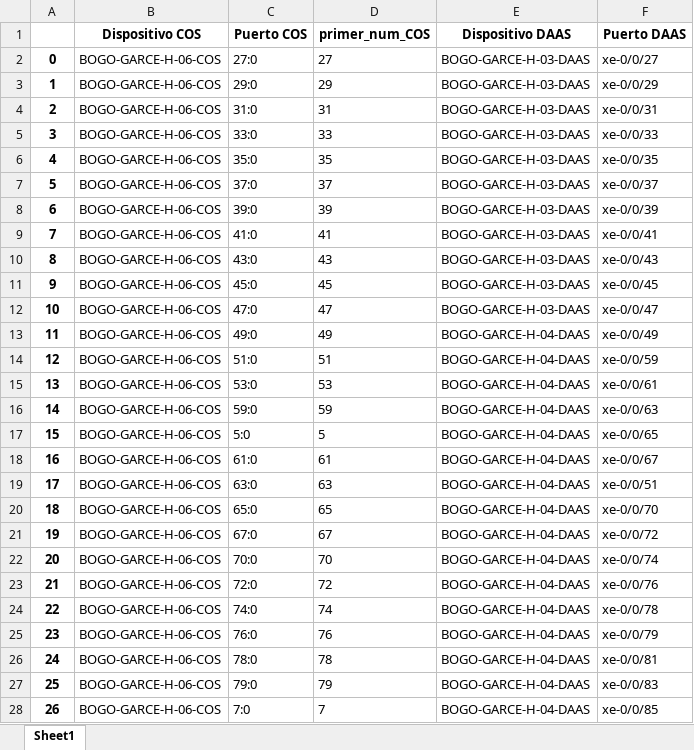
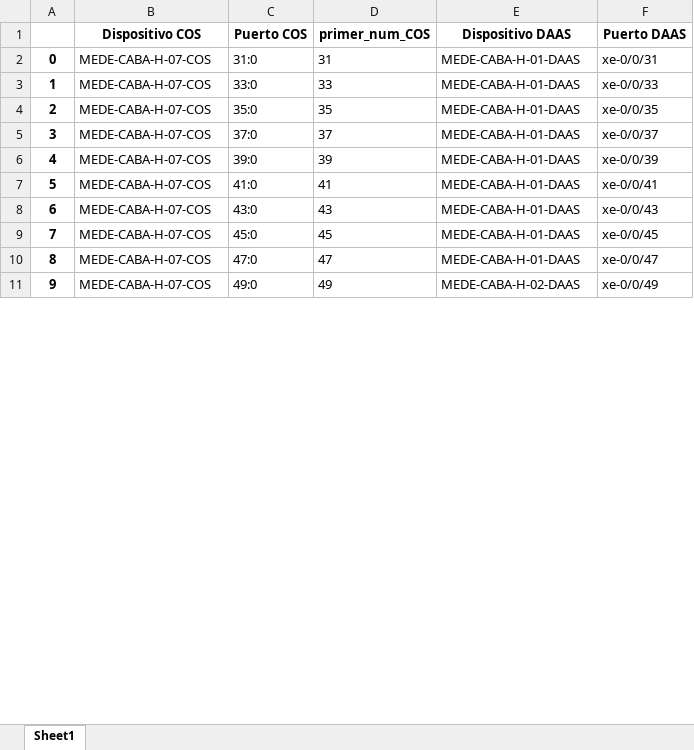
Before and after one commit to JuanH23/Automatizacion_Migracion, an Excel workbook: merge_coincidente.xlsx, sheet Sheet1, drawn as a sheet; only a part is shown; values as stored, in another font and other column widths than the file's, no borders; removed rows and columns are numbered as before the commit, all else as after; the diff covers the shown part only; the diff names each change by its address in the sheet, - before the commit and + after, or states it on an @@ line.

```diff
--- a/merge_coincidente.xlsx (sheet Sheet1)
+++ b/merge_coincidente.xlsx (sheet Sheet1)
-row 2: 0 | BOGO-GARCE-H-06-COS | 27:0 | 27 | BOGO-GARCE-H-03-DAAS | xe-0/0/27
-row 3: 1 | BOGO-GARCE-H-06-COS | 29:0 | 29 | BOGO-GARCE-H-03-DAAS | xe-0/0/29
@@ column A renumbered between rows 2 and 15 @@
-B2:B11 (Dispositivo COS): BOGO-GARCE-H-06-COS
+B2:B11 (Dispositivo COS): MEDE-CABA-H-07-COS
-E2:E10 (Dispositivo DAAS): BOGO-GARCE-H-03-DAAS
+E2:E10 (Dispositivo DAAS): MEDE-CABA-H-01-DAAS
-E11 (Dispositivo DAAS): BOGO-GARCE-H-04-DAAS
+E11 (Dispositivo DAAS): MEDE-CABA-H-02-DAAS
-row 14: 12 | BOGO-GARCE-H-06-COS | 51:0 | 51 | BOGO-GARCE-H-04-DAAS | xe-0/0/59
-row 15: 13 | BOGO-GARCE-H-06-COS | 53:0 | 53 | BOGO-GARCE-H-04-DAAS | xe-0/0/61
-row 16: 14 | BOGO-GARCE-H-06-COS | 59:0 | 59 | BOGO-GARCE-H-04-DAAS | xe-0/0/63
-row 17: 15 | BOGO-GARCE-H-06-COS | 5:0 | 5 | BOGO-GARCE-H-04-DAAS | xe-0/0/65
-row 18: 16 | BOGO-GARCE-H-06-COS | 61:0 | 61 | BOGO-GARCE-H-04-DAAS | xe-0/0/67
-row 19: 17 | BOGO-GARCE-H-06-COS | 63:0 | 63 | BOGO-GARCE-H-04-DAAS | xe-0/0/51
-row 20: 18 | BOGO-GARCE-H-06-COS | 65:0 | 65 | BOGO-GARCE-H-04-DAAS | xe-0/0/70
-row 21: 19 | BOGO-GARCE-H-06-COS | 67:0 | 67 | BOGO-GARCE-H-04-DAAS | xe-0/0/72
-row 22: 20 | BOGO-GARCE-H-06-COS | 70:0 | 70 | BOGO-GARCE-H-04-DAAS | xe-0/0/74
-row 23: 21 | BOGO-GARCE-H-06-COS | 72:0 | 72 | BOGO-GARCE-H-04-DAAS | xe-0/0/76
-row 24: 22 | BOGO-GARCE-H-06-COS | 74:0 | 74 | BOGO-GARCE-H-04-DAAS | xe-0/0/78
-row 25: 23 | BOGO-GARCE-H-06-COS | 76:0 | 76 | BOGO-GARCE-H-04-DAAS | xe-0/0/79
-row 26: 24 | BOGO-GARCE-H-06-COS | 78:0 | 78 | BOGO-GARCE-H-04-DAAS | xe-0/0/81
-row 27: 25 | BOGO-GARCE-H-06-COS | 79:0 | 79 | BOGO-GARCE-H-04-DAAS | xe-0/0/83
-row 28: 26 | BOGO-GARCE-H-06-COS | 7:0 | 7 | BOGO-GARCE-H-04-DAAS | xe-0/0/85
```
Also changed, not shown: 5 removed rows and 12 edited cells elsewhere in this sheet, merge_same_numbers.xlsx, 29 other files.
